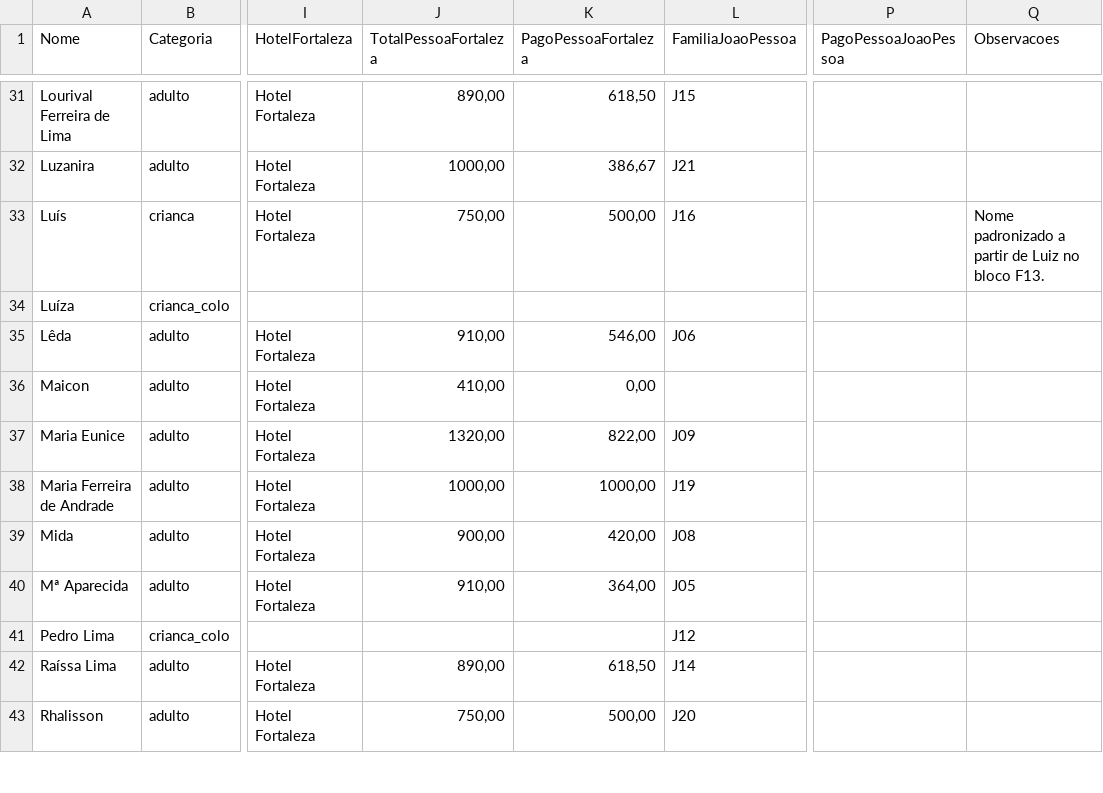
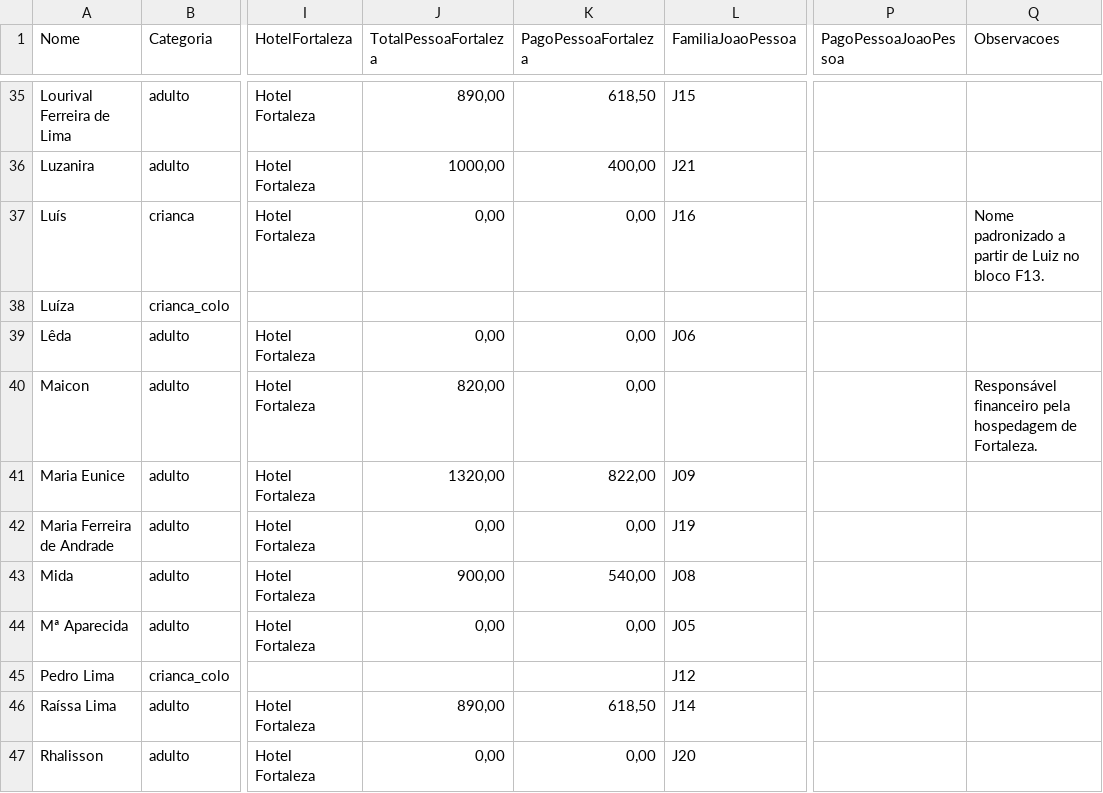
Before and after one commit to wandembergvrs/viagem2027, a CSV file: viagem_familia_2027_unificado.csv, drawn as a sheet; only a part is shown, gaps mark what is left out; addresses are those after the commit; the diff covers the shown part only; the diff names each change by its address in the sheet, - before the commit and + after, or states it on an @@ line.

Commit message:
Update viagem_familia_2027_unificado.csv

```diff
--- a/viagem_familia_2027_unificado.csv
+++ b/viagem_familia_2027_unificado.csv
-K36 (PagoPessoaFortaleza): 386,67
+K36 (PagoPessoaFortaleza): 400,00
-J37 (TotalPessoaFortaleza): 750,00
+J37 (TotalPessoaFortaleza): 0,00
-K37 (PagoPessoaFortaleza): 500,00
+K37 (PagoPessoaFortaleza): 0,00
-J39 (TotalPessoaFortaleza): 910,00
+J39 (TotalPessoaFortaleza): 0,00
-K39 (PagoPessoaFortaleza): 546,00
+K39 (PagoPessoaFortaleza): 0,00
-J40 (TotalPessoaFortaleza): 410,00
+J40 (TotalPessoaFortaleza): 820,00
-Q40 (Observacoes): (empty)
+Q40 (Observacoes): Responsável financeiro pela hospedagem de Fortaleza.
-J42 (TotalPessoaFortaleza): 1000,00
+J42 (TotalPessoaFortaleza): 0,00
-K42 (PagoPessoaFortaleza): 1000,00
+K42 (PagoPessoaFortaleza): 0,00
-K43 (PagoPessoaFortaleza): 420,00
+K43 (PagoPessoaFortaleza): 540,00
-J44 (TotalPessoaFortaleza): 910,00
+J44 (TotalPessoaFortaleza): 0,00
-K44 (PagoPessoaFortaleza): 364,00
+K44 (PagoPessoaFortaleza): 0,00
-J47 (TotalPessoaFortaleza): 750,00
+J47 (TotalPessoaFortaleza): 0,00
-K47 (PagoPessoaFortaleza): 500,00
+K47 (PagoPessoaFortaleza): 0,00
```
Also changed, not shown: 4 added rows, 4 removed rows and 74 edited cells elsewhere in this file.
